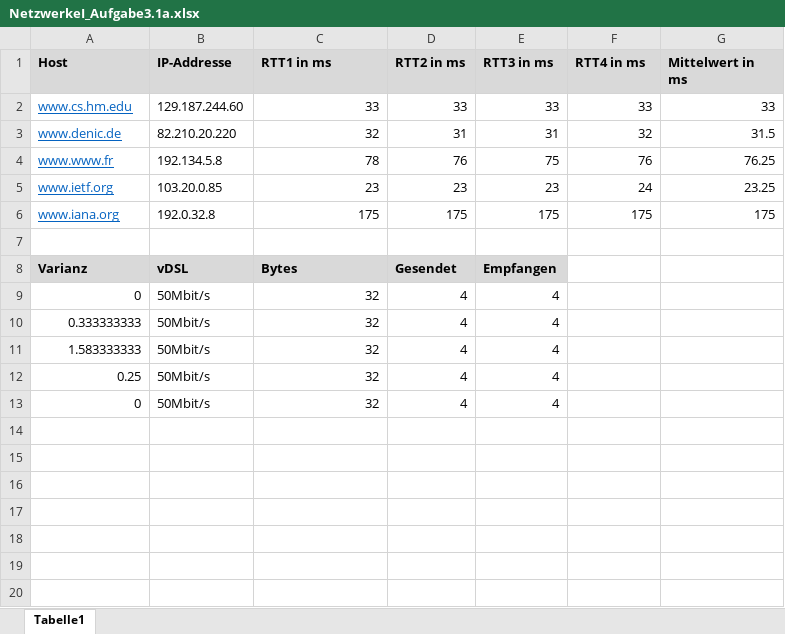
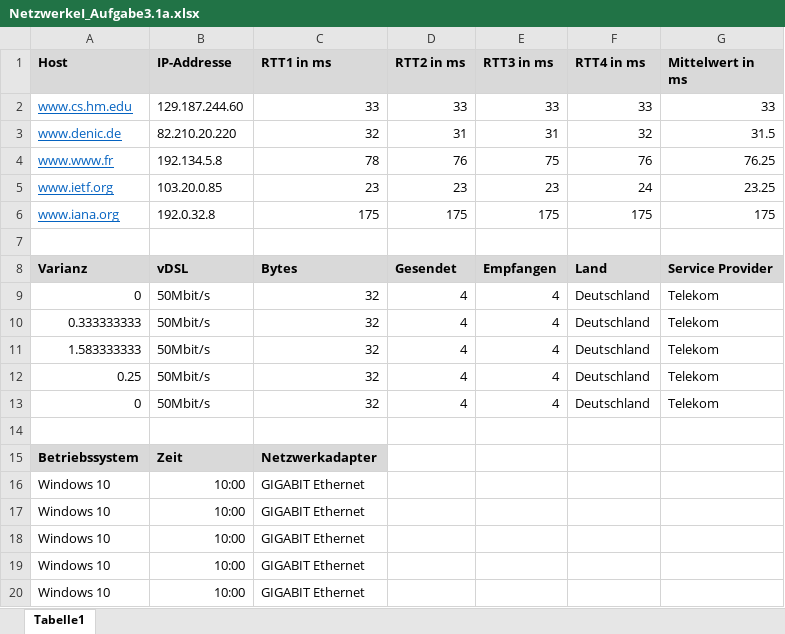
Before and after one commit to Maschmallow/Netzwerke_I_Praktikum, an Excel workbook: NetzwerkeI_Aufgabe3.1a.xlsx, sheet Tabelle1, drawn as a sheet; values as stored, in another font and other column widths than the file's, no borders; the diff names each change by its address in the sheet, - before the commit and + after, or states it on an @@ line.

Commit message:
Changes for NetzwerkPraktikum1 Blatt 1-3

```diff
--- a/NetzwerkeI_Aufgabe3.1a.xlsx (sheet Tabelle1)
+++ b/NetzwerkeI_Aufgabe3.1a.xlsx (sheet Tabelle1)
-F8 (RTT4 in ms): (empty)
+F8 (RTT4 in ms): Land
-F8:G8 fill: none
+F8:G8 fill: #D9D9D9
-G8 (Mittelwert in ms): (empty)
+G8 (Mittelwert in ms): Service Provider
-F9:F13 (RTT4 in ms): (empty)
+F9:F13 (RTT4 in ms): Deutschland
-G9:G13 (Mittelwert in ms): (empty)
+G9:G13 (Mittelwert in ms): Telekom
+row 14: (empty)
+row 15: Betriebssystem | Zeit | Netzwerkadapter
+row 16: Windows 10 | 10:00 | GIGABIT Ethernet
+row 17: Windows 10 | 10:00 | GIGABIT Ethernet
+row 18: Windows 10 | 10:00 | GIGABIT Ethernet
+row 19: Windows 10 | 10:00 | GIGABIT Ethernet
+row 20: Windows 10 | 10:00 | GIGABIT Ethernet
```
Also changed, not shown: 3 other files.
